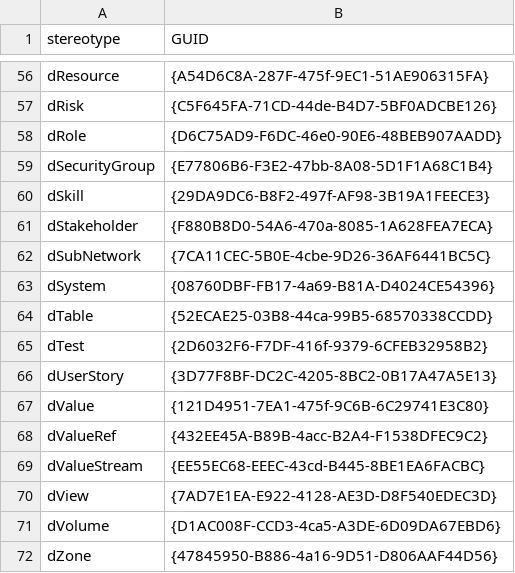
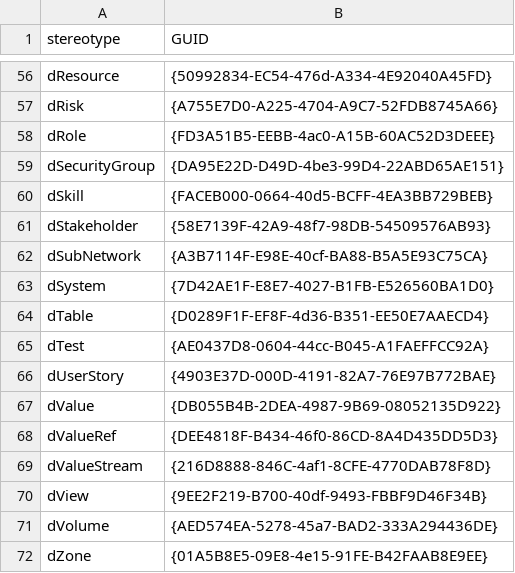
Before and after one commit to FreeTAKTeam/DigitalArchitectureFramework, a CSV file: csv/DAFCatalogs.csv, drawn as a sheet; only a part is shown, gaps mark what is left out; the diff covers the shown part only; the diff names each change by its address in the sheet, - before the commit and + after, or states it on an @@ line.

```diff
--- a/csv/DAFCatalogs.csv
+++ b/csv/DAFCatalogs.csv
-B56 (GUID): {A54D6C8A-287F-475f-9EC1-51AE906315FA}
+B56 (GUID): {50992834-EC54-476d-A334-4E92040A45FD}
-B57 (GUID): {C5F645FA-71CD-44de-B4D7-5BF0ADCBE126}
+B57 (GUID): {A755E7D0-A225-4704-A9C7-52FDB8745A66}
-B58 (GUID): {D6C75AD9-F6DC-46e0-90E6-48BEB907AADD}
+B58 (GUID): {FD3A51B5-EEBB-4ac0-A15B-60AC52D3DEEE}
-B59 (GUID): {E77806B6-F3E2-47bb-8A08-5D1F1A68C1B4}
+B59 (GUID): {DA95E22D-D49D-4be3-99D4-22ABD65AE151}
-B60 (GUID): {29DA9DC6-B8F2-497f-AF98-3B19A1FEECE3}
+B60 (GUID): {FACEB000-0664-40d5-BCFF-4EA3BB729BEB}
-B61 (GUID): {F880B8D0-54A6-470a-8085-1A628FEA7ECA}
+B61 (GUID): {58E7139F-42A9-48f7-98DB-54509576AB93}
-B62 (GUID): {7CA11CEC-5B0E-4cbe-9D26-36AF6441BC5C}
+B62 (GUID): {A3B7114F-E98E-40cf-BA88-B5A5E93C75CA}
-B63 (GUID): {08760DBF-FB17-4a69-B81A-D4024CE54396}
+B63 (GUID): {7D42AE1F-E8E7-4027-B1FB-E526560BA1D0}
-B64 (GUID): {52ECAE25-03B8-44ca-99B5-68570338CCDD}
+B64 (GUID): {D0289F1F-EF8F-4d36-B351-EE50E7AAECD4}
-B65 (GUID): {2D6032F6-F7DF-416f-9379-6CFEB32958B2}
+B65 (GUID): {AE0437D8-0604-44cc-B045-A1FAEFFCC92A}
-B66 (GUID): {3D77F8BF-DC2C-4205-8BC2-0B17A47A5E13}
+B66 (GUID): {4903E37D-000D-4191-82A7-76E97B772BAE}
-B67 (GUID): {121D4951-7EA1-475f-9C6B-6C29741E3C80}
+B67 (GUID): {DB055B4B-2DEA-4987-9B69-08052135D922}
-B68 (GUID): {432EE45A-B89B-4acc-B2A4-F1538DFEC9C2}
+B68 (GUID): {DEE4818F-B434-46f0-86CD-8A4D435DD5D3}
-B69 (GUID): {EE55EC68-EEEC-43cd-B445-8BE1EA6FACBC}
+B69 (GUID): {216D8888-846C-4af1-8CFE-4770DAB78F8D}
-B70 (GUID): {7AD7E1EA-E922-4128-AE3D-D8F540EDEC3D}
+B70 (GUID): {9EE2F219-B700-40df-9493-FBBF9D46F34B}
-B71 (GUID): {D1AC008F-CCD3-4ca5-A3DE-6D09DA67EBD6}
+B71 (GUID): {AED574EA-5278-45a7-BAD2-333A294436DE}
-B72 (GUID): {47845950-B886-4a16-9D51-D806AAF44D56}
+B72 (GUID): {01A5B8E5-09E8-4e15-91FE-B42FAAB8E9EE}
```
Also changed, not shown: 54 edited cells elsewhere in this file, csv/dInitiative_import.csv, quicklinker/QuickLink.csv, 5 other files.
